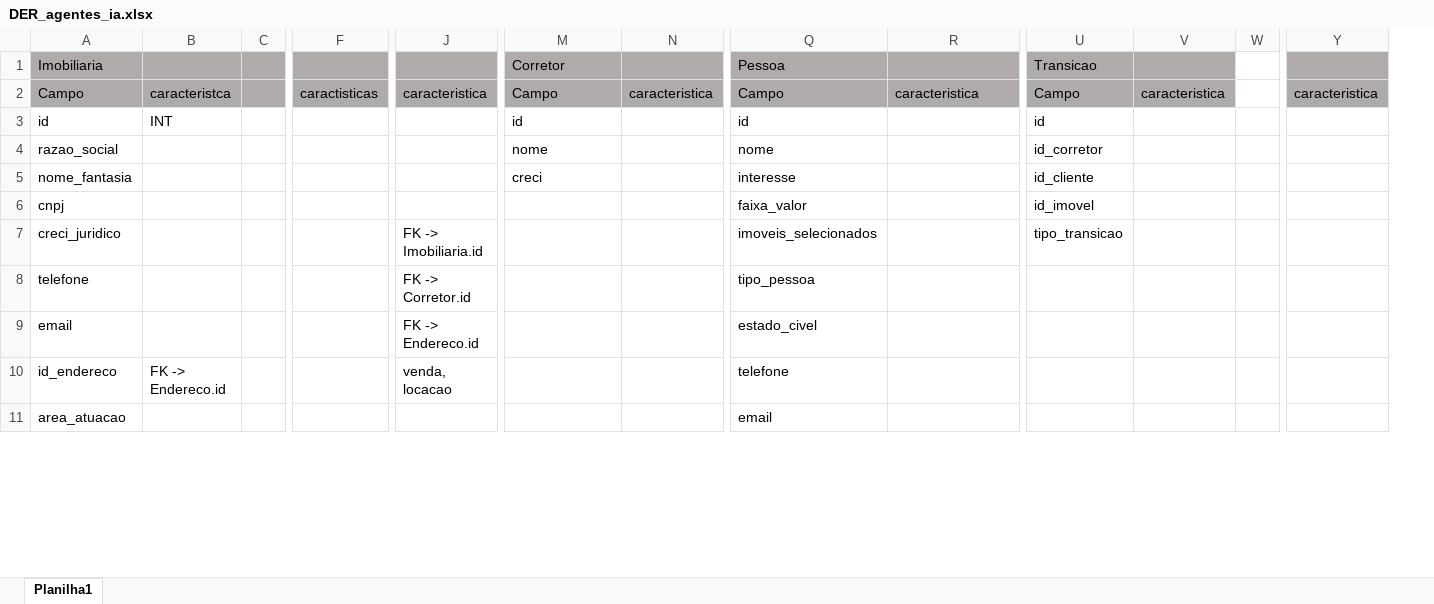
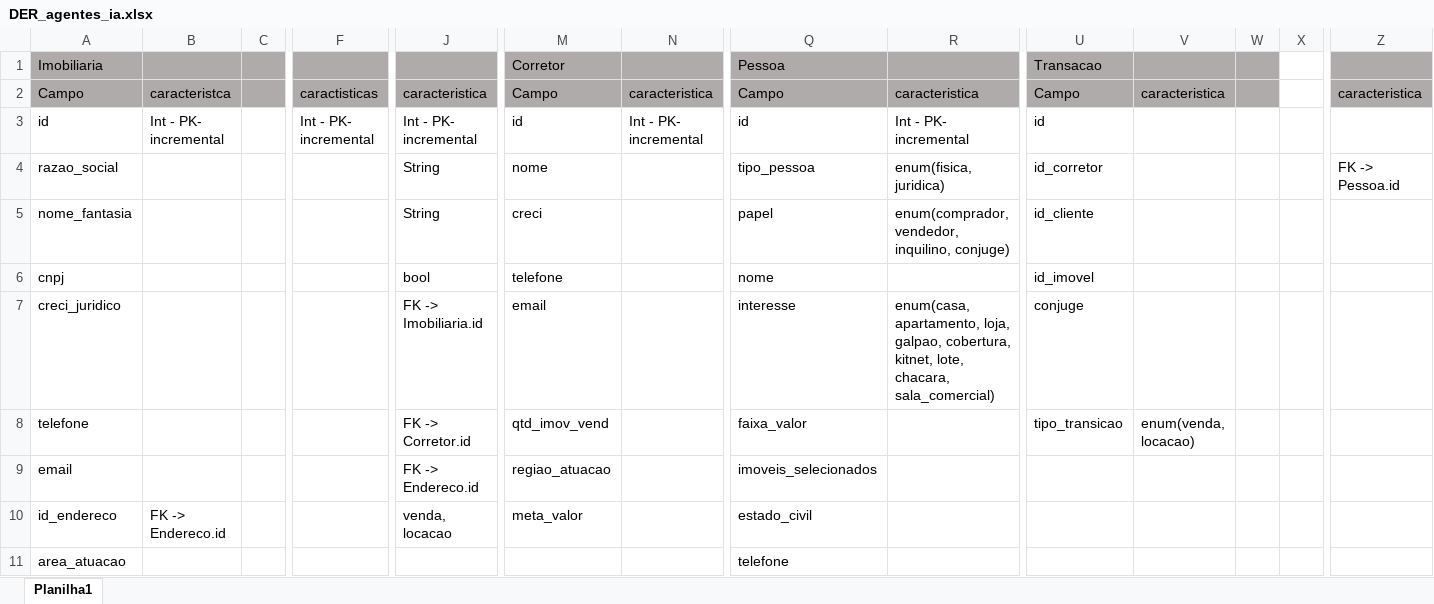
Before and after one commit to VictorAmaralSCT/curso_SENAC_InteligenciaArtificial, an Excel workbook: DER_agentes_ia.xlsx, sheet Planilha1, drawn as a sheet; only a part is shown, gaps mark what is left out; values as stored, in another font and other column widths than the file's, no borders; addresses are those after the commit; the diff covers the shown part only; the diff names each change by its address in the sheet, - before the commit and + after, or states it on an @@ line.

Commit message:
Update DER_agentes_ia

```diff
--- a/DER_agentes_ia.xlsx (sheet Planilha1)
+++ b/DER_agentes_ia.xlsx (sheet Planilha1)
+column X, empty
-U1: Transicao
+U1: Transacao
-W1:W2 fill: none
+W1:W2 fill: #AFABAB
-B3: INT
+B3: Int - PK- incremental
-F3: (empty)
+F3: Int - PK- incremental
-J3: (empty)
+J3: Int - PK- incremental
-N3: (empty)
+N3: Int - PK- incremental
-R3: (empty)
+R3: Int - PK- incremental
-J4:J5: (empty)
+J4:J5: String
-Q4 (Pessoa): nome
+Q4 (Pessoa): tipo_pessoa
-R4: (empty)
+R4: enum(fisica, juridica)
-Z4: (empty)
+Z4: FK -> Pessoa.id
-Q5 (Pessoa): interesse
+Q5 (Pessoa): papel
-R5: (empty)
+R5: enum(comprador, vendedor, inquilino, conjuge)
-J6: (empty)
+J6: bool
-M6 (Corretor): (empty)
+M6 (Corretor): telefone
-Q6 (Pessoa): faixa_valor
+Q6 (Pessoa): nome
-M7 (Corretor): (empty)
+M7 (Corretor): email
-Q7 (Pessoa): imoveis_selecionados
+Q7 (Pessoa): interesse
-R7: (empty)
+R7: enum(casa, apartamento, loja, galpao, cobertura, kitnet, lote, chacara, sala_comercial)
-U7 (Transacao): tipo_transicao
+U7 (Transacao): conjuge
-M8 (Corretor): (empty)
+M8 (Corretor): qtd_imov_vend
-Q8 (Pessoa): tipo_pessoa
+Q8 (Pessoa): faixa_valor
-U8 (Transacao): (empty)
+U8 (Transacao): tipo_transicao
-V8: (empty)
+V8: enum(venda, locacao)
-M9 (Corretor): (empty)
+M9 (Corretor): regiao_atuacao
-Q9 (Pessoa): estado_civel
+Q9 (Pessoa): imoveis_selecionados
-M10 (Corretor): (empty)
+M10 (Corretor): meta_valor
-Q10 (Pessoa): telefone
+Q10 (Pessoa): estado_civil
-Q11 (Pessoa): email
+Q11 (Pessoa): telefone
```
Also changed, not shown: 9 added rows, 8 removed rows and 19 edited cells elsewhere in this sheet.
